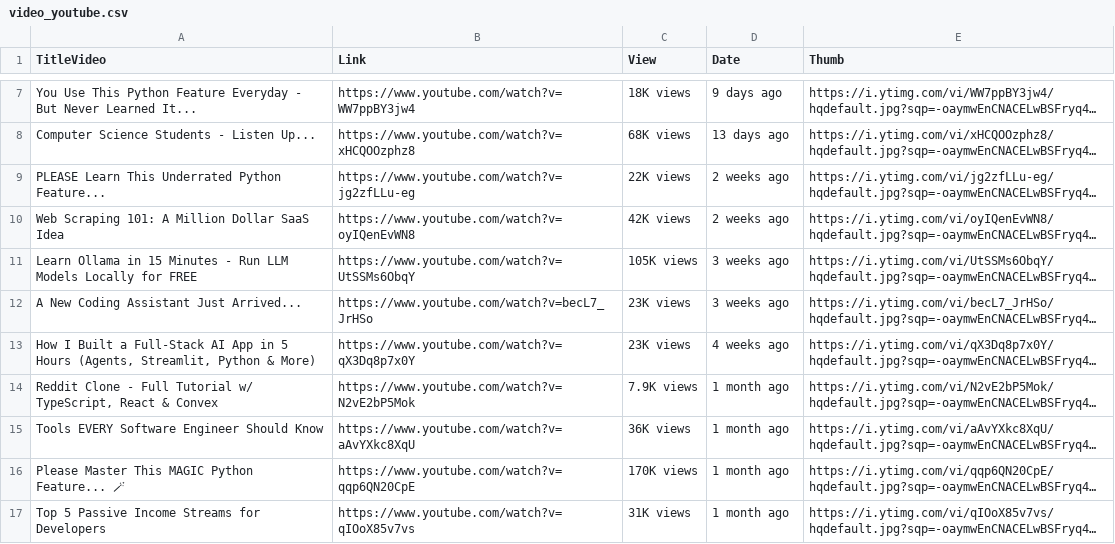
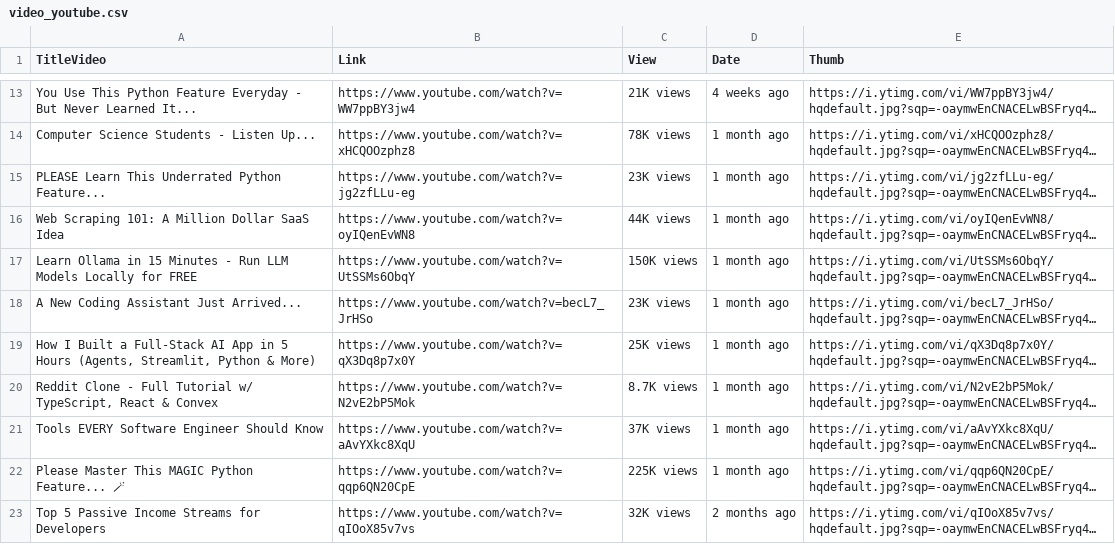
Before and after one commit to phantu279999/ProBook-Pro, a CSV file: media/store_data/video_youtube.csv, drawn as a sheet; only a part is shown, gaps mark what is left out; long unchanged cells end in …; addresses are those after the commit; the diff covers the shown part only; the diff names each change by its address in the sheet, - before the commit and + after, or states it on an @@ line.

```diff
--- a/media/store_data/video_youtube.csv
+++ b/media/store_data/video_youtube.csv
-C13 (View): 18K views
+C13 (View): 21K views
-D13 (Date): 9 days ago
+D13 (Date): 4 weeks ago
-C14 (View): 68K views
+C14 (View): 78K views
-D14 (Date): 13 days ago
+D14 (Date): 1 month ago
-C15 (View): 22K views
+C15 (View): 23K views
-D15:D16 (Date): 2 weeks ago
+D15:D16 (Date): 1 month ago
-C16 (View): 42K views
+C16 (View): 44K views
-C17 (View): 105K views
+C17 (View): 150K views
-D17:D18 (Date): 3 weeks ago
+D17:D18 (Date): 1 month ago
-C19 (View): 23K views
+C19 (View): 25K views
-D19 (Date): 4 weeks ago
+D19 (Date): 1 month ago
-C20 (View): 7.9K views
+C20 (View): 8.7K views
-C21 (View): 36K views
+C21 (View): 37K views
-C22 (View): 170K views
+C22 (View): 225K views
-C23 (View): 31K views
+C23 (View): 32K views
-D23 (Date): 1 month ago
+D23 (Date): 2 months ago
```
Also changed, not shown: 6 added rows, 6 removed rows and 112 edited cells elsewhere in this file, 3 other files.
